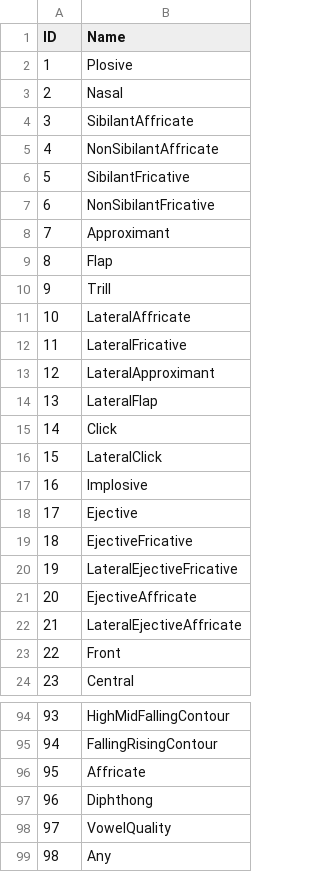
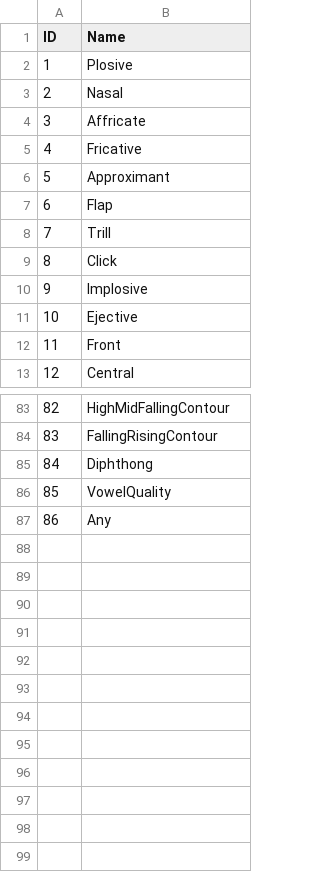
Before and after one commit to NiLuJe/TAL-S1-BDD, a CSV file: data/PhonemeFeature-Exported.csv, drawn as a sheet; only a part is shown, gaps mark what is left out; removed rows and columns are numbered as before the commit, all else as after; the diff names each change by its address in the sheet, - before the commit and + after, or states it on an @@ line.

```diff
--- a/data/PhonemeFeature-Exported.csv
+++ b/data/PhonemeFeature-Exported.csv
-B4 (Name): SibilantAffricate
+B4 (Name): Affricate
-B5 (Name): NonSibilantAffricate
+B5 (Name): Fricative
-row 6: 5 | SibilantFricative
-row 7: 6 | NonSibilantFricative
@@ column A (ID) renumbered from row 6 down @@
-row 11: 10 | LateralAffricate
-row 12: 11 | LateralFricative
-row 13: 12 | LateralApproximant
-row 14: 13 | LateralFlap
-row 16: 15 | LateralClick
-row 19: 18 | EjectiveFricative
-row 20: 19 | LateralEjectiveFricative
-row 21: 20 | EjectiveAffricate
-row 22: 21 | LateralEjectiveAffricate
-row 96: 95 | Affricate
```
Also changed, not shown: 3 other files.
